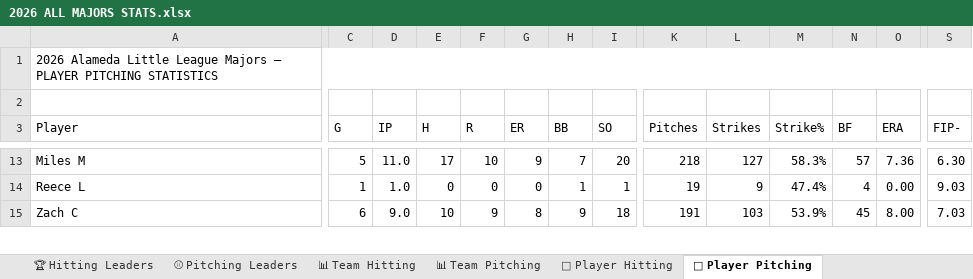
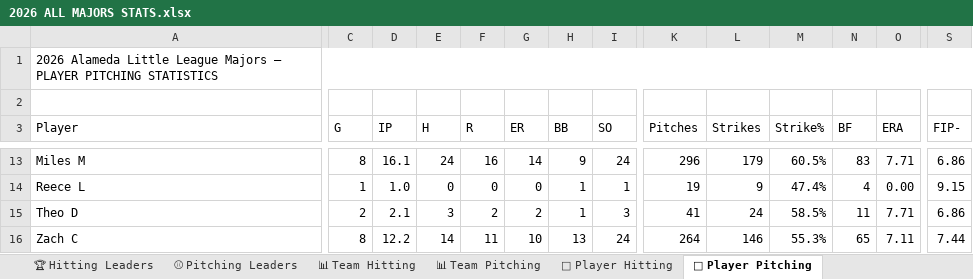
Before and after one commit to russfagaly/bb-2026, an Excel workbook: Stats/2026 ALL MAJORS STATS.xlsx, sheet 🎯 Player Pitching, drawn as a sheet; only a part is shown, gaps mark what is left out; values as stored, in another font and other column widths than the file's, no cell formats; addresses are those after the commit; rows hold the shown columns only; the diff covers the shown part only; the diff names each change by its address in the sheet, - before the commit and + after, or states it on an @@ line.

```diff
--- a/Stats/2026 ALL MAJORS STATS.xlsx (sheet 🎯 Player Pitching)
+++ b/Stats/2026 ALL MAJORS STATS.xlsx (sheet 🎯 Player Pitching)
-C13 (G): 5
+C13 (G): 8
-D13 (IP): 11.0
+D13 (IP): 16.1
-E13 (H): 17
+E13 (H): 24
-F13 (R): 10
+F13 (R): 16
-G13 (ER): 9
+G13 (ER): 14
-H13 (BB): 7
+H13 (BB): 9
-I13 (SO): 20
+I13 (SO): 24
-K13 (Pitches): 218
+K13 (Pitches): 296
-L13 (Strikes): 127
+L13 (Strikes): 179
-M13 (Strike%): 58.3%
+M13 (Strike%): 60.5%
-N13 (BF): 57
+N13 (BF): 83
-O13 (ERA): 7.36
+O13 (ERA): 7.71
-S13 (FIP-): 6.30
+S13 (FIP-): 6.86
-S14 (FIP-): 9.03
+S14 (FIP-): 9.15
+row 15: Theo D | 2 | 2.1 | 3 | 2 | 2 | 1 | 3 | 41 | 24 | 58.5% | 11 | 7.71 | 6.86
-C16 (G): 6
+C16 (G): 8
-D16 (IP): 9.0
+D16 (IP): 12.2
-E16 (H): 10
+E16 (H): 14
-F16 (R): 9
+F16 (R): 11
-G16 (ER): 8
+G16 (ER): 10
-H16 (BB): 9
+H16 (BB): 13
-I16 (SO): 18
+I16 (SO): 24
-K16 (Pitches): 191
+K16 (Pitches): 264
-L16 (Strikes): 103
+L16 (Strikes): 146
-M16 (Strike%): 53.9%
+M16 (Strike%): 55.3%
-N16 (BF): 45
+N16 (BF): 65
-O16 (ERA): 8.00
+O16 (ERA): 7.11
-S16 (FIP-): 7.03
+S16 (FIP-): 7.44
```
Also changed, not shown: 2 added rows and 680 edited cells elsewhere in this sheet, sheet 🥎 Player Hitting, sheet ⚾ Pitching Leaders, sheet 🏆 Hitting Leaders, sheet 📊 Team Hitting, sheet 📊 Team Pitching, cell formats, 27 other files.
